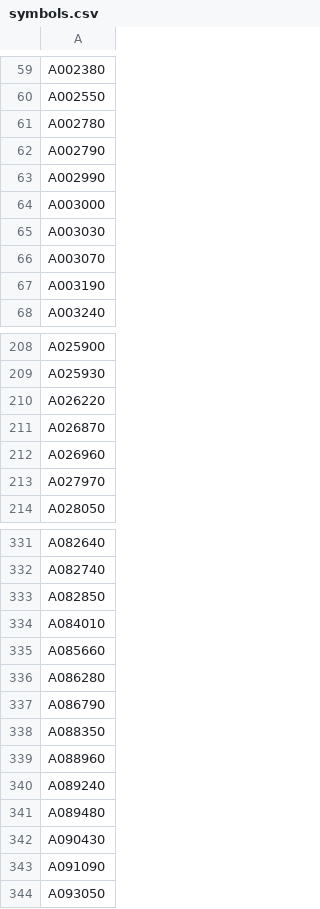
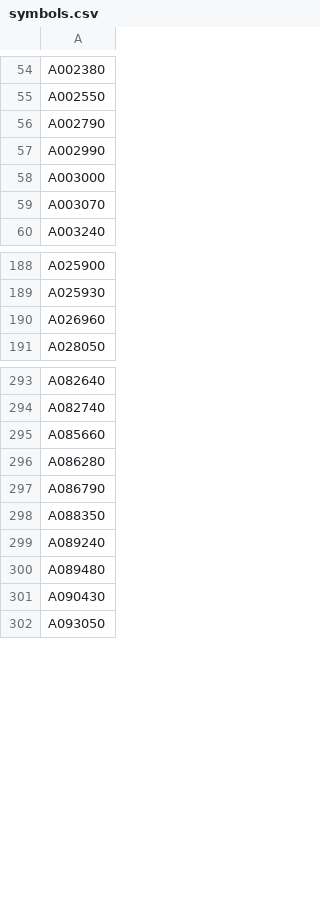
Before and after one commit to kyuni22/retbt, a CSV file: data/symbols.csv, drawn as a sheet; only a part is shown, gaps mark what is left out; the diff covers the shown part only.

```diff
--- a/data/symbols.csv
+++ b/data/symbols.csv
@@ -60,3 +55,2 @@ A002380
 A002550
-A002780
 A002790
@@ -64,5 +58,3 @@ A002990
 A003000
-A003030
 A003070
-A003190
 A003240
@@ -209,6 +189,3 @@ A025900
 A025930
-A026220
-A026870
 A026960
-A027970
 A028050
@@ -332,4 +294,2 @@ A082640
 A082740
-A082850
-A084010
 A085660
@@ -338,3 +298,2 @@ A086790
 A088350
-A088960
 A089240
@@ -342,3 +301,2 @@ A089480
 A090430
-A091090
 A093050
```
Also changed, not shown: 36 removed rows elsewhere in this file.
